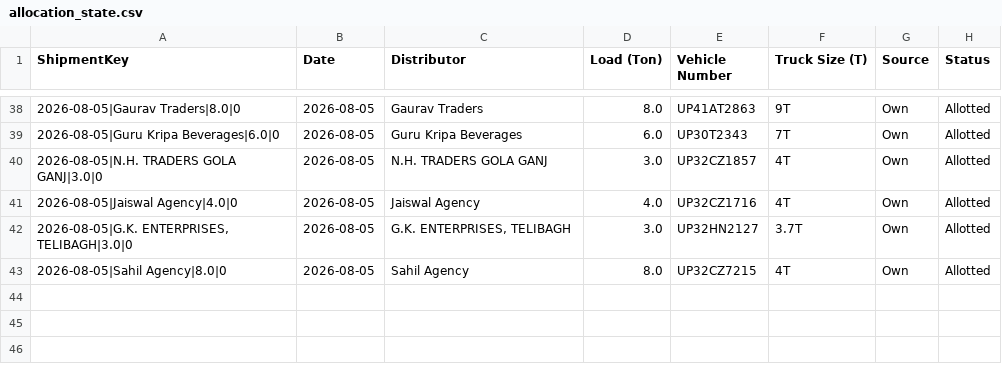
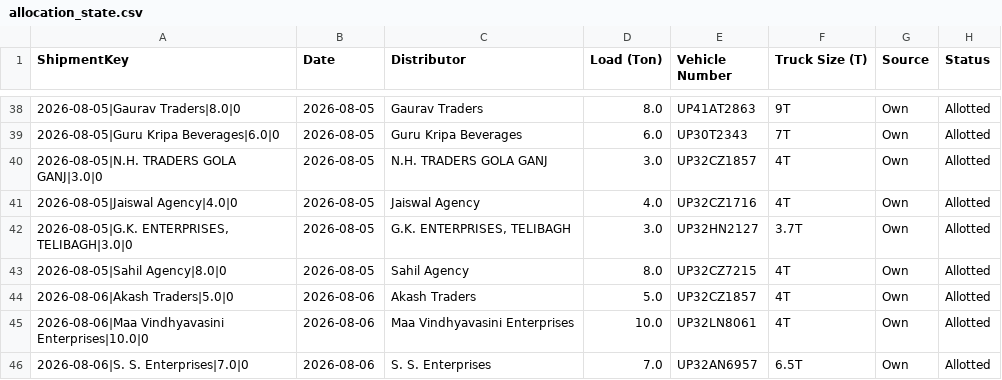
Before and after one commit to DeeAI-byte/TMS, a CSV file: local_data/allocation_state.csv, drawn as a sheet; only a part is shown, gaps mark what is left out; the diff names each change by its address in the sheet, - before the commit and + after, or states it on an @@ line.

Commit message:
Update dispatch allocation state

```diff
--- a/local_data/allocation_state.csv
+++ b/local_data/allocation_state.csv
+row 44: 2026-08-06|Akash Traders|5.0|0 | 2026-08-06 | Akash Traders | 5.0 | UP32CZ1857 | 4T | Own | Allotted
+row 45: 2026-08-06|Maa Vindhyavasini Enterprises|10.0|0 | 2026-08-06 | Maa Vindhyavasini Enterprises | 10.0 | UP32LN8061 | 4T | Own | Allotted
+row 46: 2026-08-06|S. S. Enterprises|7.0|0 | 2026-08-06 | S. S. Enterprises | 7.0 | UP32AN6957 | 6.5T | Own | Allotted
```
